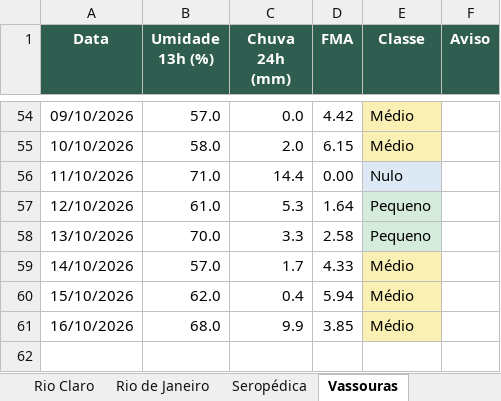
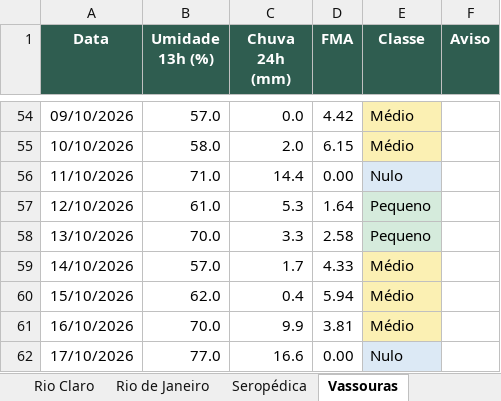
Before and after one commit to kovalsykib/painel-fma, an Excel workbook: docs/historico_fma.xlsx, sheet Vassouras, drawn as a sheet; only a part is shown, gaps mark what is left out; values as stored, in another font and other column widths than the file's, no borders; the diff names each change by its address in the sheet, - before the commit and + after, or states it on an @@ line.

```diff
--- a/docs/historico_fma.xlsx (sheet Vassouras)
+++ b/docs/historico_fma.xlsx (sheet Vassouras)
-B61 (Umidade 13h (%)): 68.0
+B61 (Umidade 13h (%)): 70.0
-D61 (FMA): 3.85
+D61 (FMA): 3.81
+row 62: 17/10/2026 | 77.0 | 16.6 | 0.00 | Nulo
```
Also changed, not shown: sheet Barra do Piraí, sheet Engenheiro Paulo de Frontin, sheet Mendes, sheet Paracambi, sheet Piraí, sheet Rio Claro, 9 more sheets, 33 other files.
